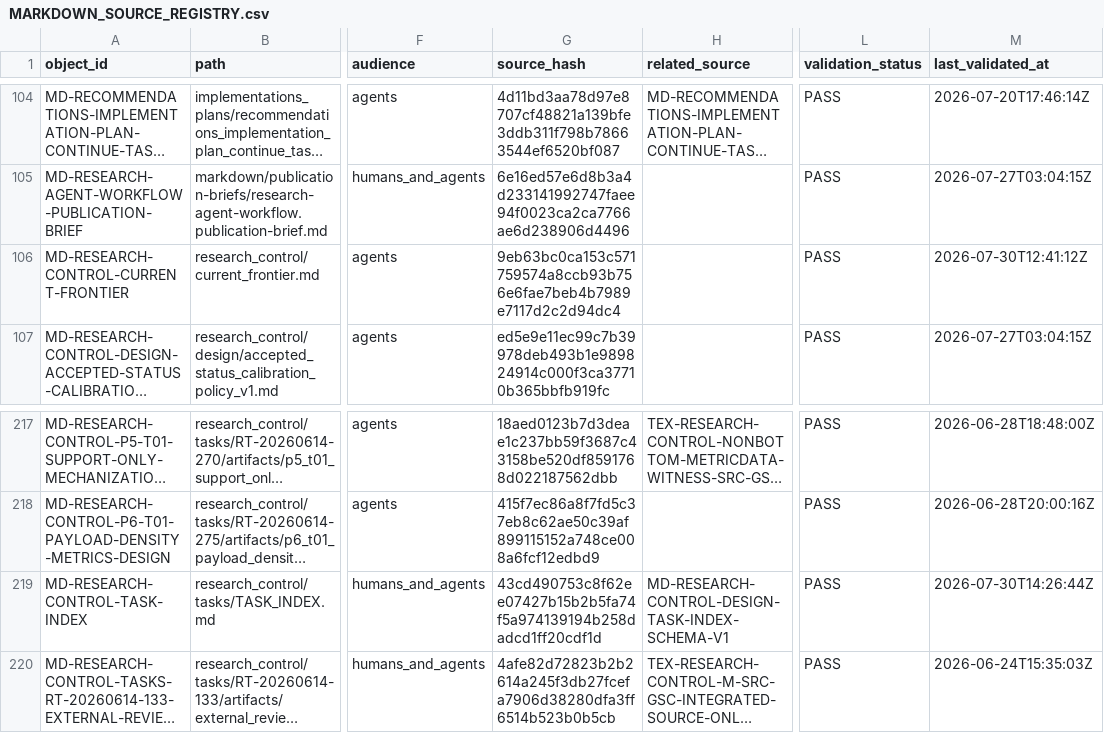
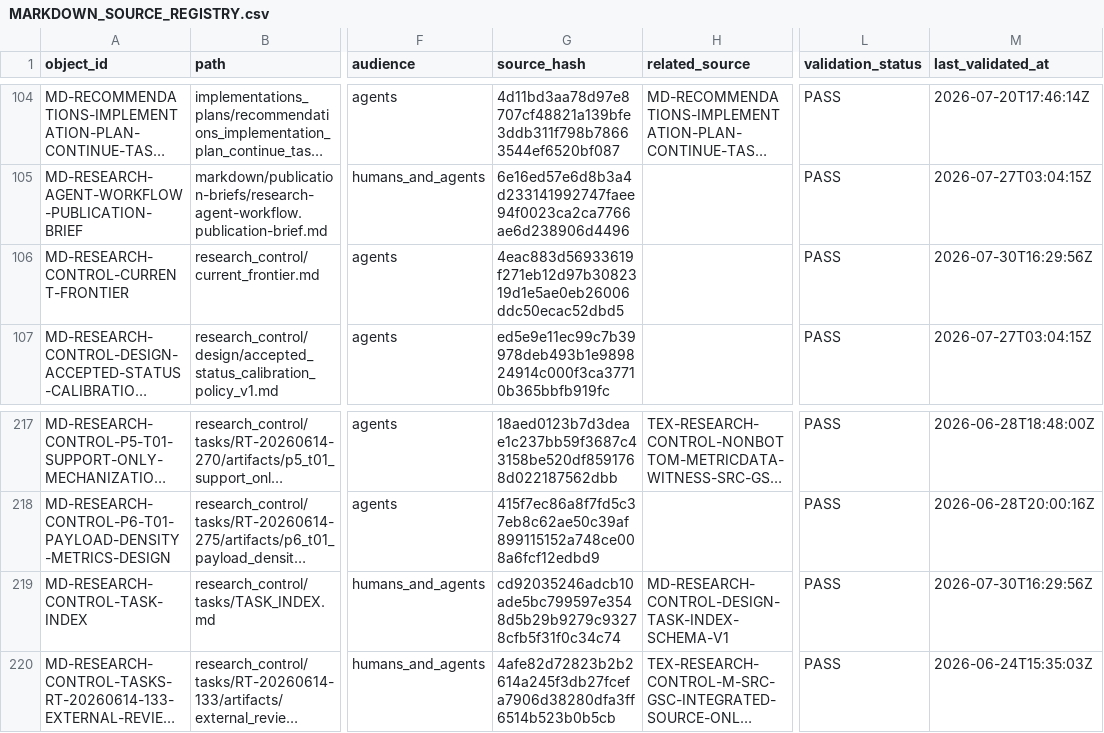
Before and after one commit to AngryOwlAI/The-AEther-Flow, a CSV file: registries/MARKDOWN_SOURCE_REGISTRY.csv, drawn as a sheet; only a part is shown, gaps mark what is left out; long unchanged cells end in …; the diff names each change by its address in the sheet, - before the commit and + after, or states it on an @@ line.

```diff
--- a/registries/MARKDOWN_SOURCE_REGISTRY.csv
+++ b/registries/MARKDOWN_SOURCE_REGISTRY.csv
-G106 (source_hash): 9eb63bc0ca153c571759574a8ccb93b756e6fae7beb4b7989e7117d2c2d94dc4
+G106 (source_hash): 4eac883d56933619f271eb12d97b3082319d1e5ae0eb26006ddc50ecac52dbd5
-M106 (last_validated_at): 2026-07-30T12:41:12Z
+M106 (last_validated_at): 2026-07-30T16:29:56Z
-G219 (source_hash): 43cd490753c8f62ee07427b15b2b5fa74f5a974139194b258dadcd1ff20cdf1d
+G219 (source_hash): cd92035246adcb10ade5bc799597e3548d5b29b9279c93278cfb5f31f0c34c74
-M219 (last_validated_at): 2026-07-30T14:26:44Z
+M219 (last_validated_at): 2026-07-30T16:29:56Z
```
Also changed, not shown: registries/DIRECTOR_DECISION_REGISTRY.csv, registries/RESEARCH_TASK_REGISTRY.csv, 36 other files.
